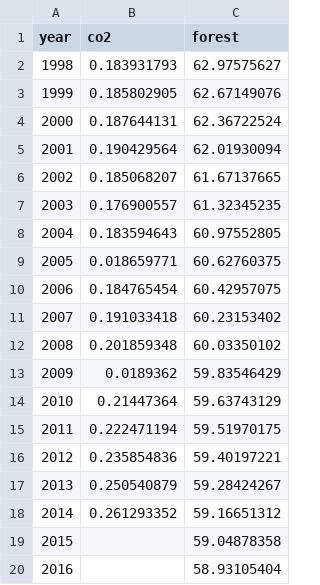
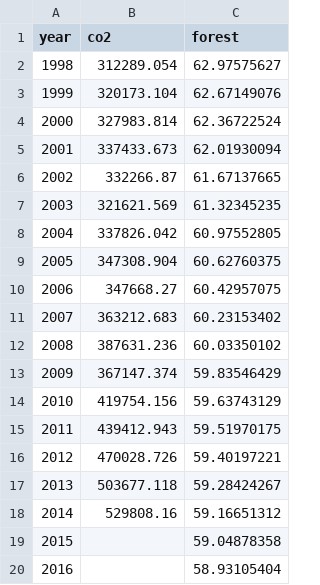
Before and after one commit to BitaNajd/wildfires, a CSV file: Data/clean_data/co2_forest.csv, drawn as a sheet.

```diff
--- a/Data/clean_data/co2_forest.csv
+++ b/Data/clean_data/co2_forest.csv
@@ -1,19 +1,19 @@
 year,co2,forest
-1998,0.183931793,62.97575627
-1999,0.185802905,62.67149076
-2000,0.187644131,62.36722524
-2001,0.190429564,62.01930094
-2002,0.185068207,61.67137665
-2003,0.176900557,61.32345235
-2004,0.183594643,60.97552805
-2005,0.018659771,60.62760375
-2006,0.184765454,60.42957075
-2007,0.191033418,60.23153402
-2008,0.201859348,60.03350102
-2009,0.0189362,59.83546429
-2010,0.21447364,59.63743129
-2011,0.222471194,59.51970175
-2012,0.235854836,59.40197221
-2013,0.250540879,59.28424267
-2014,0.261293352,59.16651312
+1998,312289.054,62.97575627
+1999,320173.104,62.67149076
+2000,327983.814,62.36722524
+2001,337433.673,62.01930094
+2002,332266.87,61.67137665
+2003,321621.569,61.32345235
+2004,337826.042,60.97552805
+2005,347308.904,60.62760375
+2006,347668.27,60.42957075
+2007,363212.683,60.23153402
+2008,387631.236,60.03350102
+2009,367147.374,59.83546429
+2010,419754.156,59.63743129
+2011,439412.943,59.51970175
+2012,470028.726,59.40197221
+2013,503677.118,59.28424267
+2014,529808.16,59.16651312
 2015,,59.04878358
```
Also changed, not shown: Data/clean_data/all_data.csv, 4 other files.
